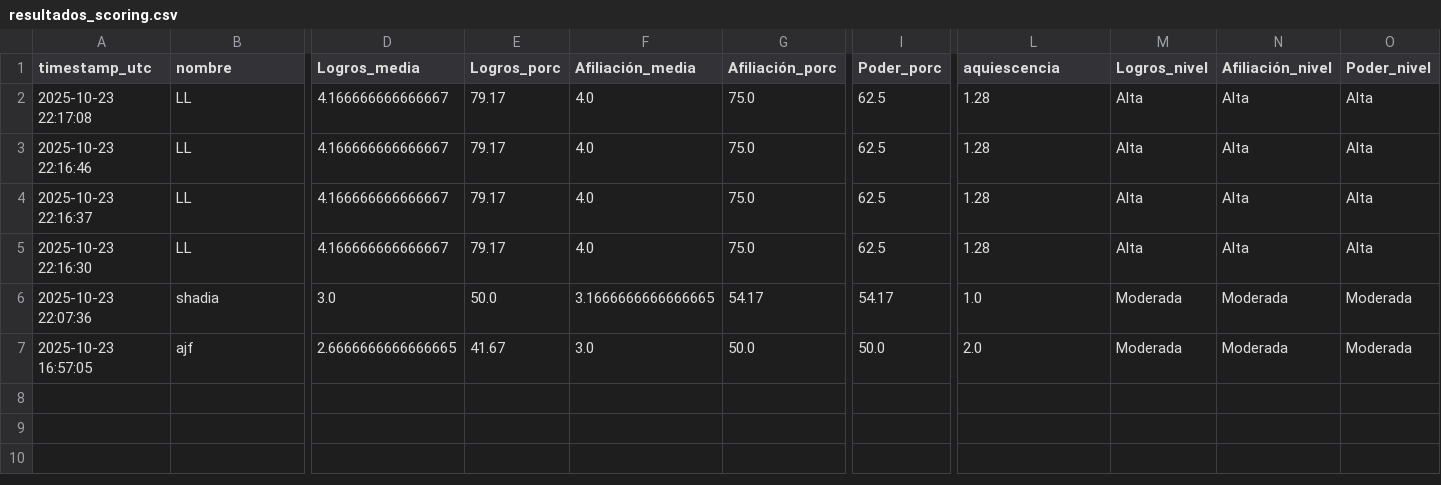
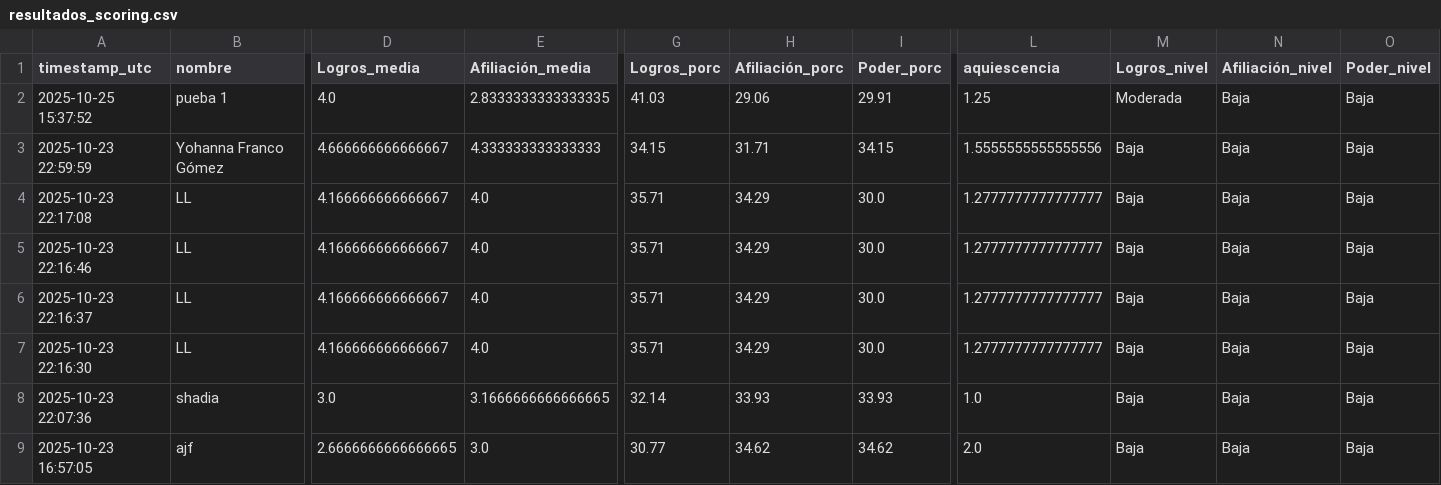
Before and after one commit to pricingts/motivation-test, a CSV file: resultados_scoring.csv, drawn as a sheet; only a part is shown, gaps mark what is left out; removed rows and columns are numbered as before the commit, all else as after; rows hold the shown columns only; the diff names each change by its address in the sheet, - before the commit and + after, or states it on an @@ line.

```diff
--- a/resultados_scoring.csv
+++ b/resultados_scoring.csv
-column E (Logros_porc), rows 2-7: 79.17 | 79.17 | 79.17 | 79.17 | 50.0 | 41.67
-column G (Afiliación_porc), rows 2-7: 75.0 | 75.0 | 75.0 | 75.0 | 54.17 | 50.0
+column G (Logros_porc), rows 4-9: 35.71 | 35.71 | 35.71 | 35.71 | 32.14 | 30.77
+column H (Afiliación_porc), rows 4-9: 34.29 | 34.29 | 34.29 | 34.29 | 33.93 | 34.62
+row 2: 2025-10-25 15:37:52 | pueba 1 | 4.0 | 2.8333333333333335 | 41.03 | 29.06 | 29.91 | 1.25 | Moderada | Baja | Baja
+row 3: 2025-10-23 22:59:59 | Yohanna Franco Gómez | 4.666666666666667 | 4.333333333333333 | 34.15 | 31.71 | 34.15 | 1.5555555555555556 | Baja | Baja | Baja
-I4:I7 (Poder_porc): 62.5
+I4:I7 (Poder_porc): 30.0
-L4:L7 (aquiescencia): 1.28
+L4:L7 (aquiescencia): 1.2777777777777777
-M4:M7 (Logros_nivel): Alta
+M4:M7 (Logros_nivel): Baja
-N4:N7 (Afiliación_nivel): Alta
+N4:N7 (Afiliación_nivel): Baja
-O4:O7 (Poder_nivel): Alta
+O4:O7 (Poder_nivel): Baja
-I8 (Poder_porc): 54.17
+I8 (Poder_porc): 33.93
-M8:M9 (Logros_nivel): Moderada
+M8:M9 (Logros_nivel): Baja
-N8:N9 (Afiliación_nivel): Moderada
+N8:N9 (Afiliación_nivel): Baja
-O8:O9 (Poder_nivel): Moderada
+O8:O9 (Poder_nivel): Baja
-I9 (Poder_porc): 50.0
+I9 (Poder_porc): 34.62
```
Also changed, not shown: 2 other files.
